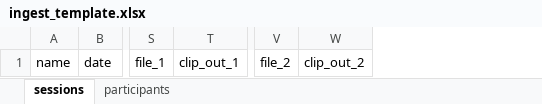
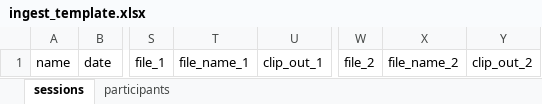
Before and after one commit to databrary/curation, an Excel workbook: spec/templates/ingest_template.xlsx, sheet sessions, drawn as a sheet; only a part is shown, gaps mark what is left out; values as stored, in another font and other column widths than the file's, no borders; the diff names each change by its address in the sheet, - before the commit and + after, or states it on an @@ line.

Commit message:
update ingest spreadsheets

```diff
--- a/spec/templates/ingest_template.xlsx (sheet sessions)
+++ b/spec/templates/ingest_template.xlsx (sheet sessions)
+column T, row 1: file_name_1
+column X, row 1: file_name_2
```
Also changed, not shown: 2 other files.
